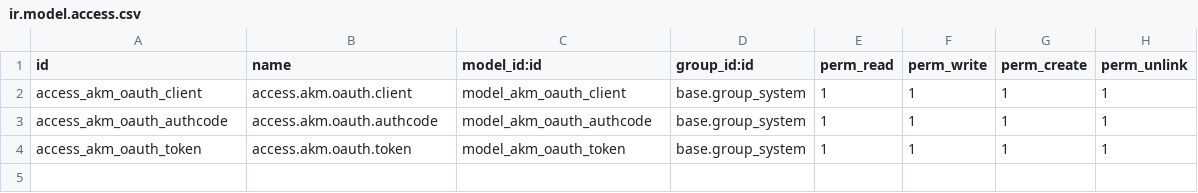
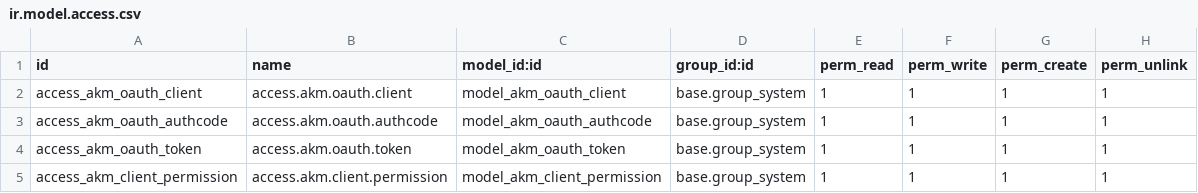
Before and after one commit to alkhwarizmi-metrics/AKM-odoo-access-management, a CSV file: security/ir.model.access.csv, drawn as a sheet; the diff names each change by its address in the sheet, - before the commit and + after, or states it on an @@ line.

Commit message:
chore: refactor Oauthclient permissions,  controllers & views

```diff
--- a/security/ir.model.access.csv
+++ b/security/ir.model.access.csv
+row 5: access_akm_client_permission | access.akm.client.permission | model_akm_client_permission | base.group_system | 1 | 1 | 1 | 1
```
Also changed, not shown: 11 other files.
